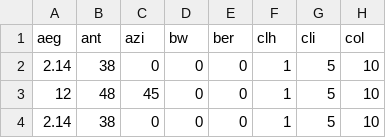
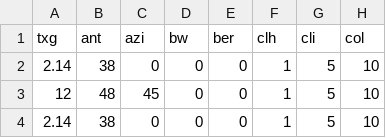
Before and after one commit to Cloud-RF/CloudRF-API-clients, a CSV file: python/area.csv, drawn as a sheet; only a part is shown; the diff names each change by its address in the sheet, - before the commit and + after, or states it on an @@ line.

```diff
--- a/python/area.csv
+++ b/python/area.csv
-A1: aeg
+A1: txg
```
Also changed, not shown: python/pathprofile.csv, 5 other files.
